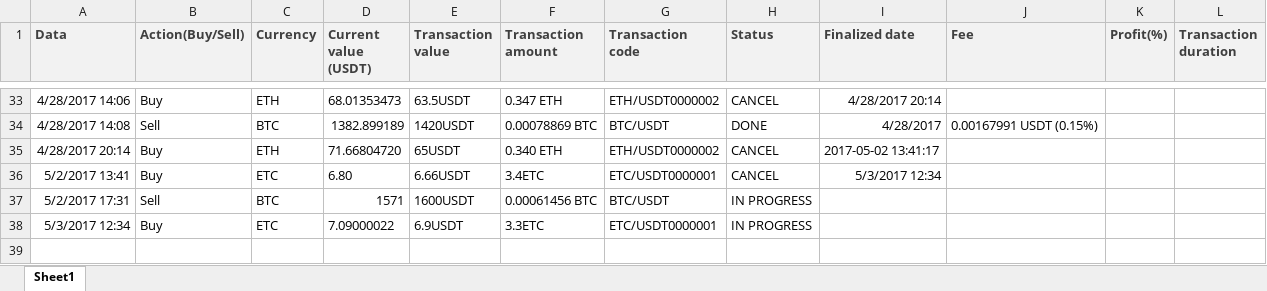
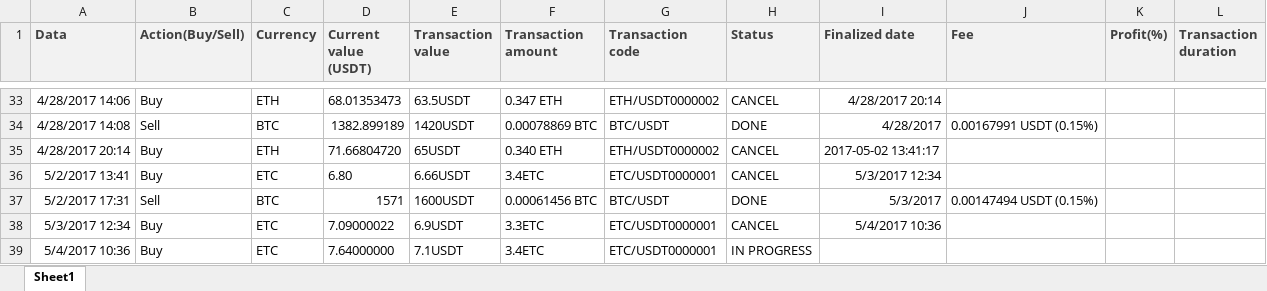
Before and after one commit to ClaudiuRunceanu/documents, an Excel workbook: poloniex history.xlsx, sheet Sheet1, drawn as a sheet; only a part is shown, gaps mark what is left out; values as stored, in another font and other column widths than the file's, no borders; the diff names each change by its address in the sheet, - before the commit and + after, or states it on an @@ line.

Commit message:
Updated file at 05.04.2017 in 15 min

```diff
--- a/poloniex history.xlsx (sheet Sheet1)
+++ b/poloniex history.xlsx (sheet Sheet1)
-H37 (Status): IN PROGRESS
+H37 (Status): DONE
-I37 (Finalized date): (empty)
+I37 (Finalized date): 5/3/2017
-J37 (Fee): (empty)
+J37 (Fee): 0.00147494 USDT (0.15%)
-H38 (Status): IN PROGRESS
+H38 (Status): CANCEL
-I38 (Finalized date): (empty)
+I38 (Finalized date): 5/4/2017 10:36
+row 39: 5/4/2017 10:36 | Buy | ETC | 7.64000000 | 7.1USDT | 3.4ETC | ETC/USDT0000001 | IN PROGRESS
```
